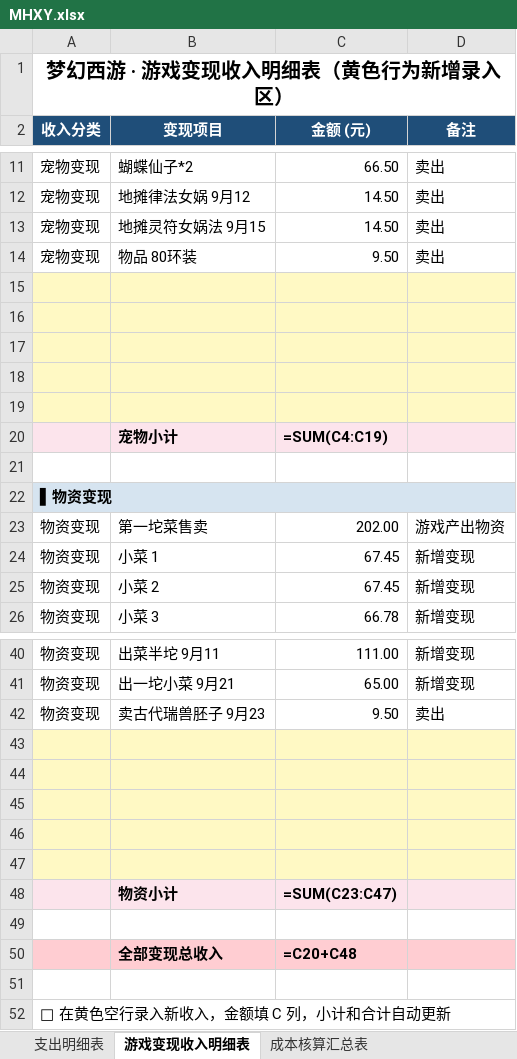
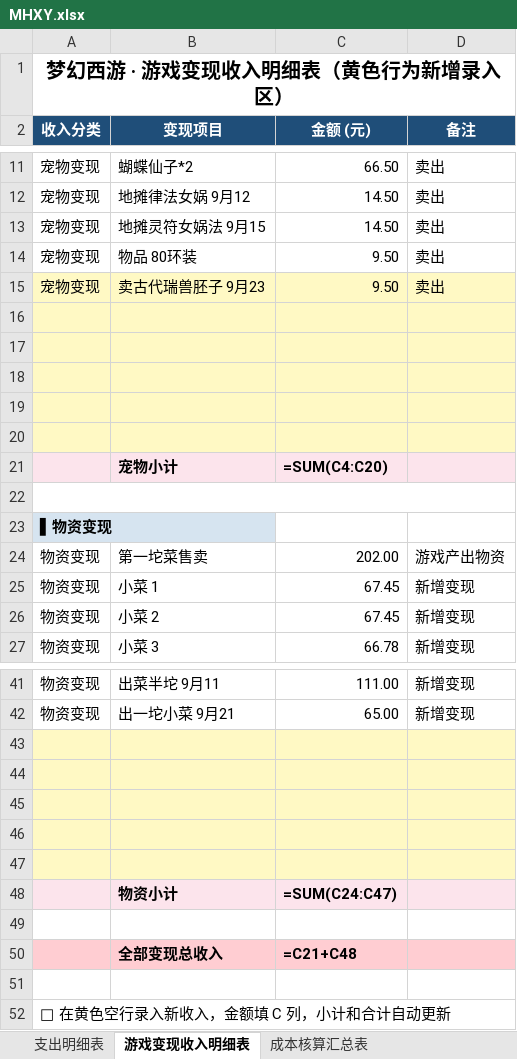
Before and after one commit to chenlong5469-ui/chenlong5469-ui.github.io, an Excel workbook: now/MHXY.xlsx, sheet 游戏变现收入明细表, drawn as a sheet; only a part is shown, gaps mark what is left out; values as stored, in another font and other column widths than the file's, no borders; formulas without a stored value are shown as written; removed rows and columns are numbered as before the commit, all else as after; the diff names each change by its address in the sheet, - before the commit and + after, or states it on an @@ line.

Commit message:
fix: 古代瑞兽胚子收入归入宠物变现分区
- 从物资变现移至宠物变现（9.5元，9月23）
- 宠物/物资小计公式范围与总收入引用同步修正

Co-Authored-By: AtomCode (glm5.3-flash) <noreply@atomgit.com>

```diff
--- a/now/MHXY.xlsx (sheet 游戏变现收入明细表)
+++ b/now/MHXY.xlsx (sheet 游戏变现收入明细表)
+row 15: 宠物变现 | 卖古代瑞兽胚子 9月23 | 9.50 | 卖出
-C21 (金额 (元)): =SUM(C4:C19)
+C21 (金额 (元)): =SUM(C4:C20)
+A22:D22 merged
-A22:D22 merged
-row 42: 物资变现 | 卖古代瑞兽胚子 9月23 | 9.50 | 卖出
-C48 (金额 (元)): =SUM(C23:C47)
+C48 (金额 (元)): =SUM(C24:C47)
-C50 (金额 (元)): =C20+C48
+C50 (金额 (元)): =C21+C48
```
